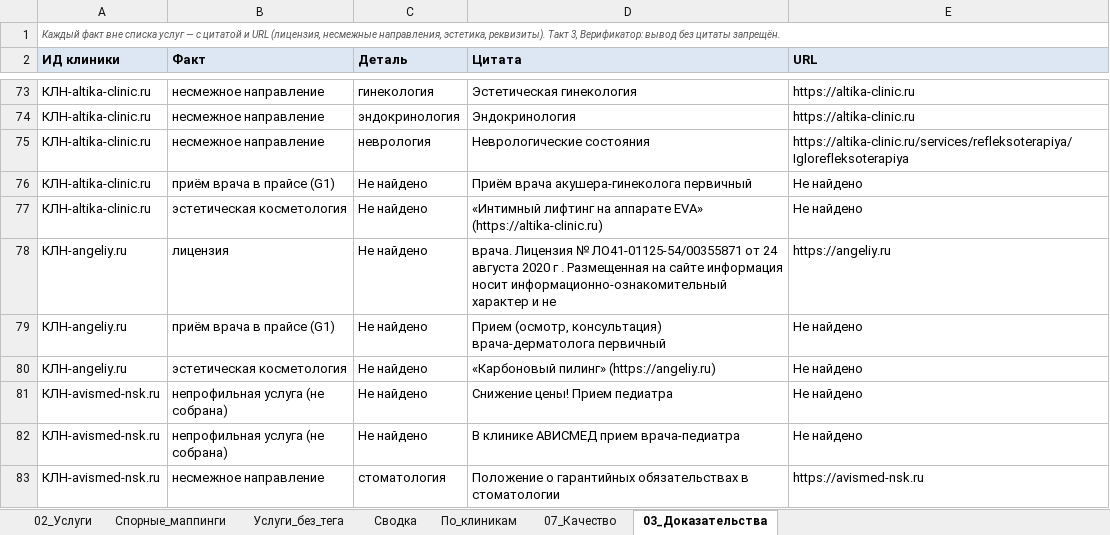
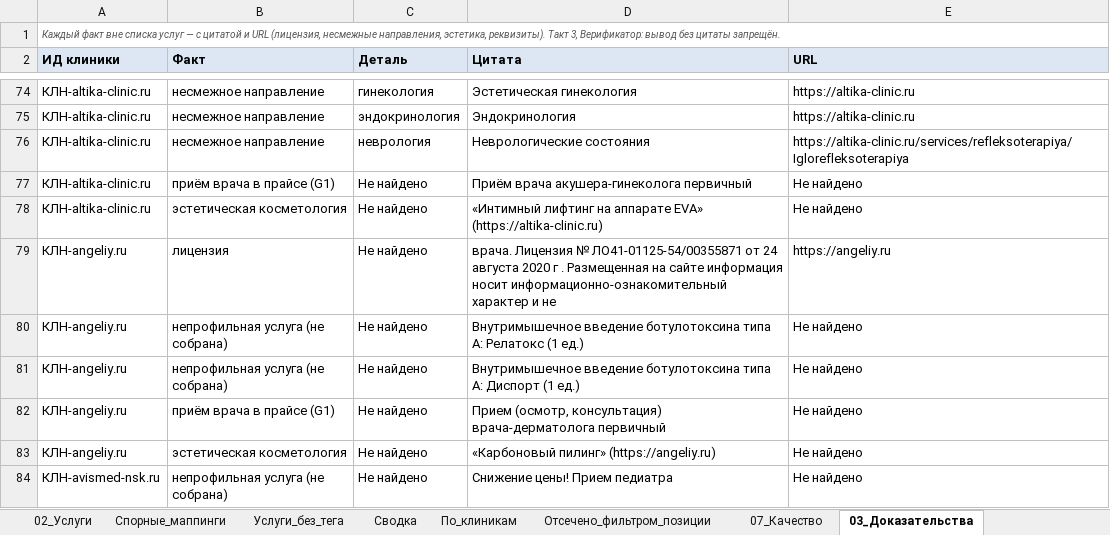
Before and after one commit to ddinnovationhub/Chistaya_kozha_research, an Excel workbook: output/Новосибирск_этап6_промежуточная_2026-08-25.xlsx, sheet 03_Доказательства, drawn as a sheet; only a part is shown, gaps mark what is left out; the shorter side is filled out with more unchanged rows; values as stored, in another font and other column widths than the file's, no borders; the diff covers the shown part only; the diff names each change by its address in the sheet, - before the commit and + after, or states it on an @@ line.

```diff
--- a/output/Новосибирск_этап6_промежуточная_2026-08-25.xlsx (sheet 03_Доказательства)
+++ b/output/Новосибирск_этап6_промежуточная_2026-08-25.xlsx (sheet 03_Доказательства)
+sheet tab: Отсечено_фильтром_позиции
+row 80: КЛН-angeliy.ru | непрофильная услуга (не собрана) | Не найдено | Внутримышечное введение ботулотоксина типа А: Релатокс (1 ед.) | Не найдено
+row 81: КЛН-angeliy.ru | непрофильная услуга (не собрана) | Не найдено | Внутримышечное введение ботулотоксина типа А: Диспорт (1 ед.) | Не найдено
```
Also changed, not shown: 7 added rows and 4 edited cells elsewhere in this sheet, sheet 02_Услуги, sheet Услуги_без_тега, sheet По_клиникам, sheet Сводка, sheet 07_Качество, 3 other files.
